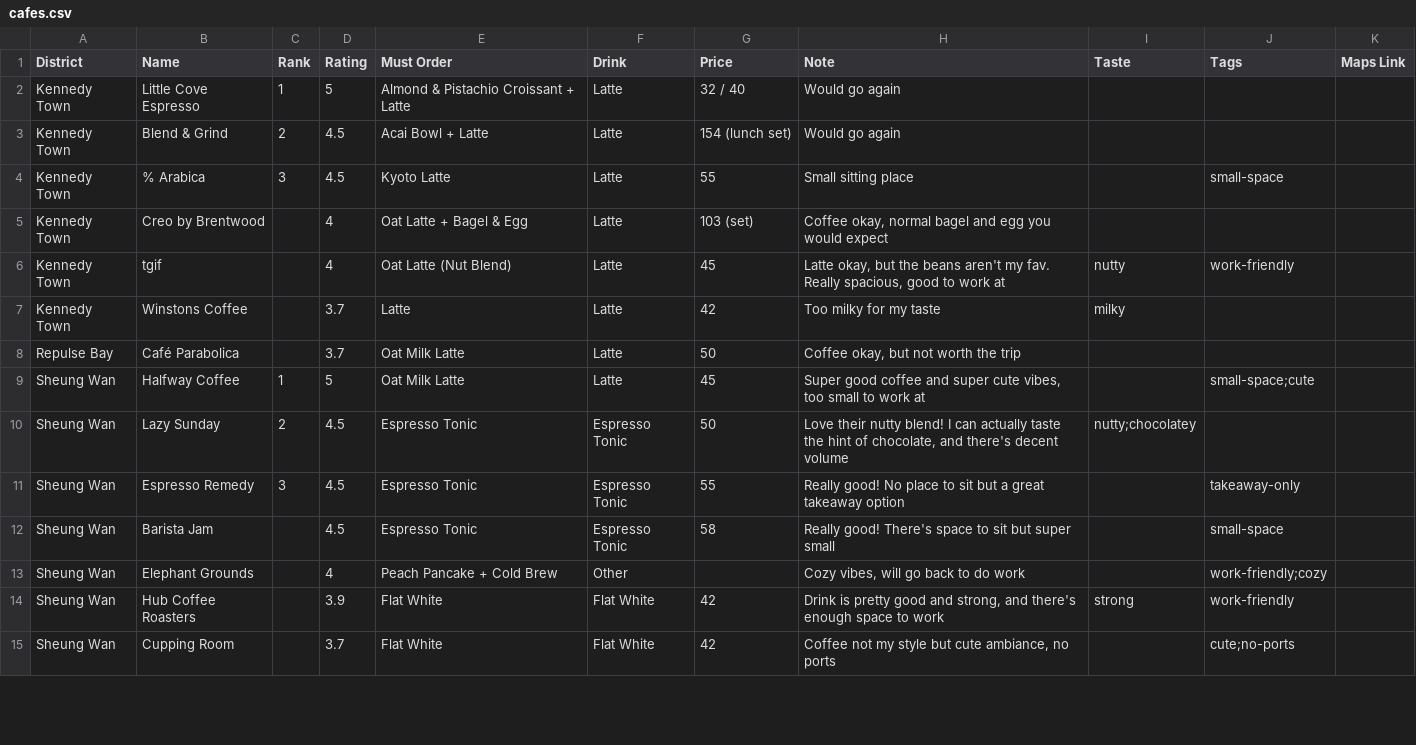
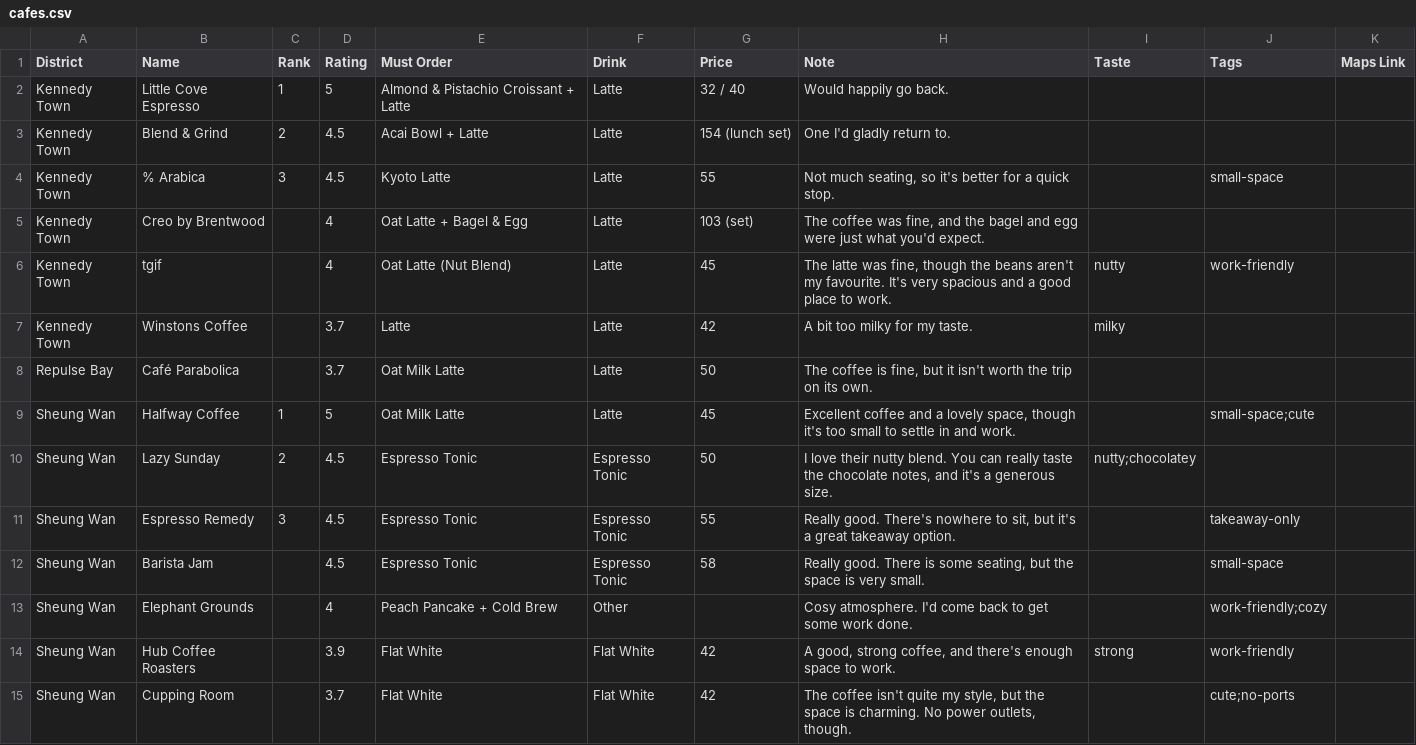
Before and after one commit to Amabelnapitu/bean-there-by-putri, a CSV file: data/cafes.csv, drawn as a sheet; only a part is shown; the diff covers the shown part only.

```diff
--- a/data/cafes.csv
+++ b/data/cafes.csv
@@ -1,15 +1,15 @@
 District,Name,Rank,Rating,Must Order,Drink,Price,Note,Taste,Tags,Maps Link
-Kennedy Town,Little Cove Espresso,1,5,Almond & Pistachio Croissant + Latte,Latte,32 / 40,Would go again,,,
-Kennedy Town,Blend & Grind,2,4.5,Acai Bowl + Latte,Latte,154 (lunch set),Would go again,,,
-Kennedy Town,% Arabica,3,4.5,Kyoto Latte,Latte,55,Small sitting place,,small-space,
-Kennedy Town,Creo by Brentwood,,4,Oat Latte + Bagel & Egg,Latte,103 (set),"Coffee okay, normal bagel and egg you would expect",,,
-Kennedy Town,tgif,,4,Oat Latte (Nut Blend),Latte,45,"Latte okay, but the beans aren't my fav. Really spacious, good to work at",nutty,work-friendly,
-Kennedy Town,Winstons Coffee,,3.7,Latte,Latte,42,Too milky for my taste,milky,,
-Repulse Bay,Café Parabolica,,3.7,Oat Milk Latte,Latte,50,"Coffee okay, but not worth the trip",,,
-Sheung Wan,Halfway Coffee,1,5,Oat Milk Latte,Latte,45,"Super good coffee and super cute vibes, too small to work at",,small-space;cute,
-Sheung Wan,Lazy Sunday,2,4.5,Espresso Tonic,Espresso Tonic,50,"Love their nutty blend! I can actually taste the hint of chocolate, and there's decent volume",nutty;chocolatey,,
-Sheung Wan,Espresso Remedy,3,4.5,Espresso Tonic,Espresso Tonic,55,Really good! No place to sit but a great takeaway option,,takeaway-only,
-Sheung Wan,Barista Jam,,4.5,Espresso Tonic,Espresso Tonic,58,Really good! There's space to sit but super small,,small-space,
-Sheung Wan,Elephant Grounds,,4,Peach Pancake + Cold Brew,Other,,"Cozy vibes, will go back to do work",,work-friendly;cozy,
-Sheung Wan,Hub Coffee Roasters,,3.9,Flat White,Flat White,42,"Drink is pretty good and strong, and there's enough space to work",strong,work-friendly,
-Sheung Wan,Cupping Room,,3.7,Flat White,Flat White,42,"Coffee not my style but cute ambiance, no ports",,cute;no-ports,
+Kennedy Town,Little Cove Espresso,1,5,Almond & Pistachio Croissant + Latte,Latte,32 / 40,Would happily go back.,,,
+Kennedy Town,Blend & Grind,2,4.5,Acai Bowl + Latte,Latte,154 (lunch set),One I'd gladly return to.,,,
+Kennedy Town,% Arabica,3,4.5,Kyoto Latte,Latte,55,"Not much seating, so it's better for a quick stop.",,small-space,
+Kennedy Town,Creo by Brentwood,,4,Oat Latte + Bagel & Egg,Latte,103 (set),"The coffee was fine, and the bagel and egg were just what you'd expect.",,,
+Kennedy Town,tgif,,4,Oat Latte (Nut Blend),Latte,45,"The latte was fine, though the beans aren't my favourite. It's very spacious and a good place to work.",nutty,work-friendly,
+Kennedy Town,Winstons Coffee,,3.7,Latte,Latte,42,A bit too milky for my taste.,milky,,
+Repulse Bay,Café Parabolica,,3.7,Oat Milk Latte,Latte,50,"The coffee is fine, but it isn't worth the trip on its own.",,,
+Sheung Wan,Halfway Coffee,1,5,Oat Milk Latte,Latte,45,"Excellent coffee and a lovely space, though it's too small to settle in and work.",,small-space;cute,
+Sheung Wan,Lazy Sunday,2,4.5,Espresso Tonic,Espresso Tonic,50,"I love their nutty blend. You can really taste the chocolate notes, and it's a generous size.",nutty;chocolatey,,
+Sheung Wan,Espresso Remedy,3,4.5,Espresso Tonic,Espresso Tonic,55,"Really good. There's nowhere to sit, but it's a great takeaway option.",,takeaway-only,
+Sheung Wan,Barista Jam,,4.5,Espresso Tonic,Espresso Tonic,58,"Really good. There is some seating, but the space is very small.",,small-space,
+Sheung Wan,Elephant Grounds,,4,Peach Pancake + Cold Brew,Other,,Cosy atmosphere. I'd come back to get some work done.,,work-friendly;cozy,
+Sheung Wan,Hub Coffee Roasters,,3.9,Flat White,Flat White,42,"A good, strong coffee, and there's enough space to work.",strong,work-friendly,
+Sheung Wan,Cupping Room,,3.7,Flat White,Flat White,42,"The coffee isn't quite my style, but the space is charming. No power outlets, though.",,cute;no-ports,
```
Also changed, not shown: 71 edited cells elsewhere in this file, 4 other files.
